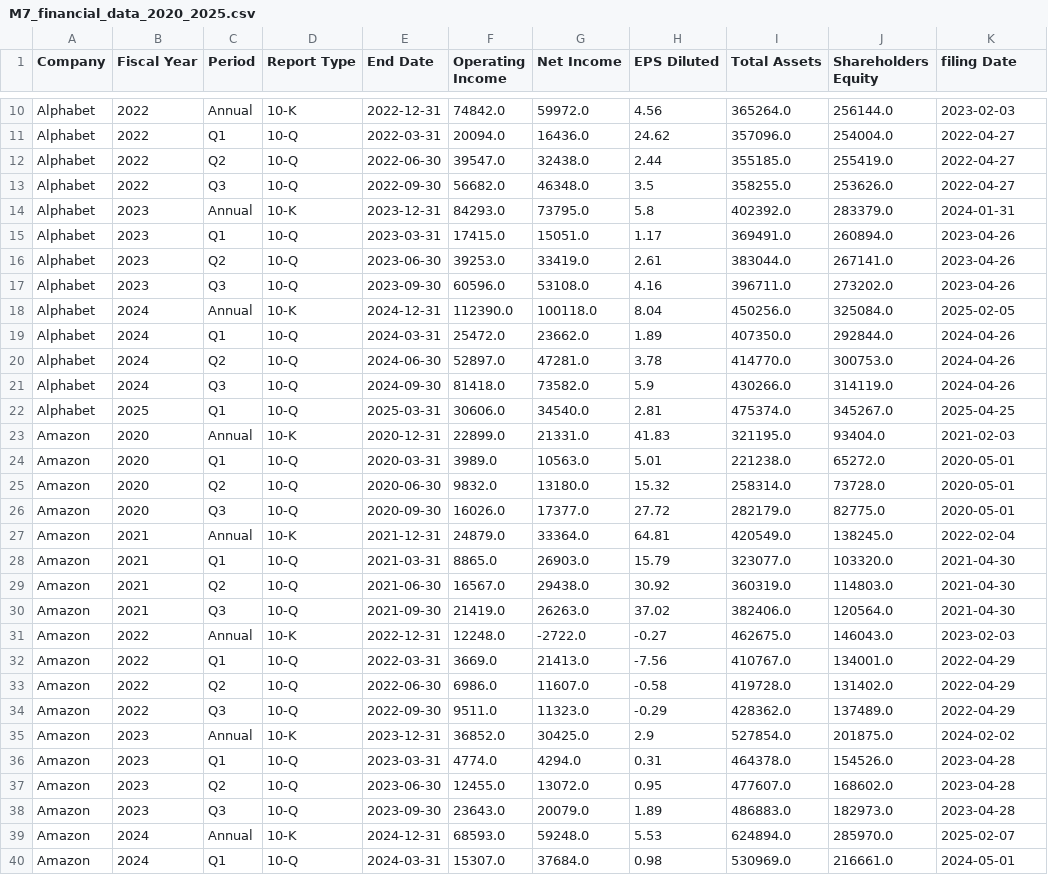
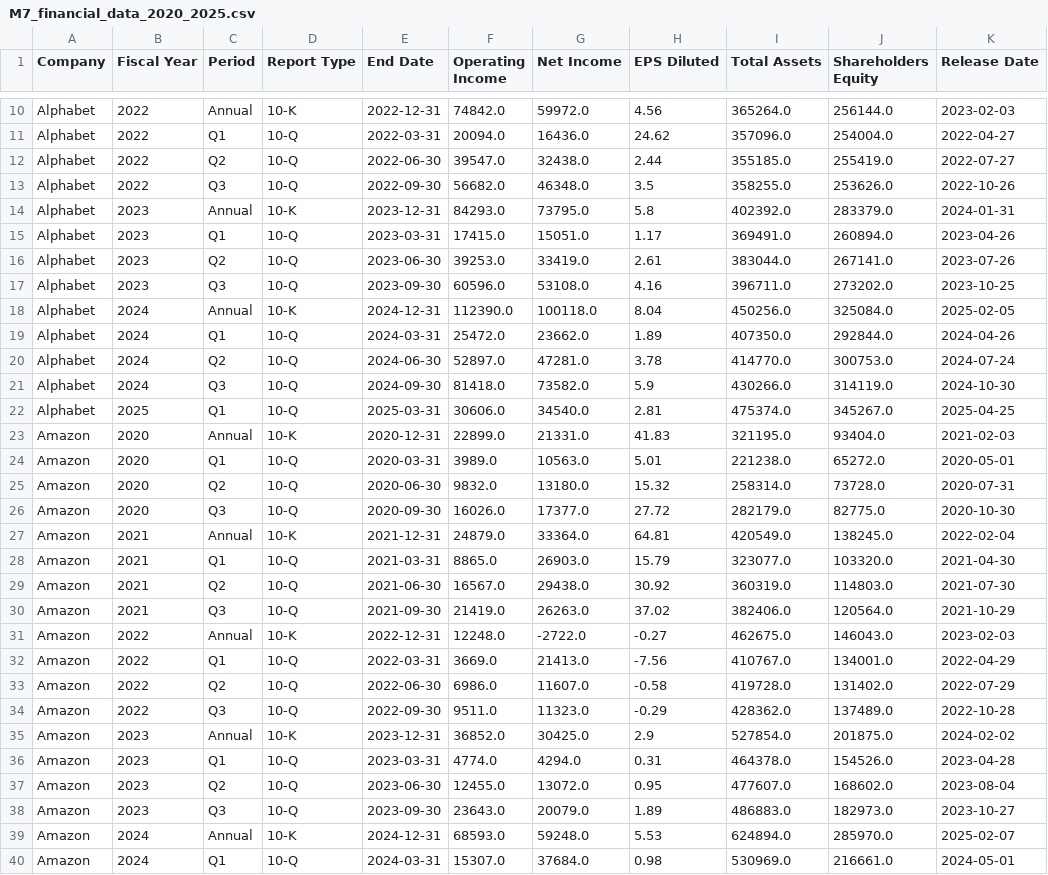
Before and after one commit to prometheus-11team/prometheus-11team, a CSV file: store data/M7_financial_data_2020_2025.csv, drawn as a sheet; only a part is shown, gaps mark what is left out; the diff covers the shown part only.

```diff
--- a/store data/M7_financial_data_2020_2025.csv
+++ b/store data/M7_financial_data_2020_2025.csv
@@ -1 +1 @@
-Company,Fiscal Year,Period,Report Type,End Date,Operating Income,Net Income,EPS Diluted,Total Assets,Shareholders Equity,filing Date
+Company,Fiscal Year,Period,Report Type,End Date,Operating Income,Net Income,EPS Diluted,Total Assets,Shareholders Equity,Release Date
@@ -11,12 +11,12 @@ Alphabet,2022,Annual,10-K,2022-12-31,74842.0,59972.0,4.56,365264.0,256144.0,2023
 Alphabet,2022,Q1,10-Q,2022-03-31,20094.0,16436.0,24.62,357096.0,254004.0,2022-04-27
-Alphabet,2022,Q2,10-Q,2022-06-30,39547.0,32438.0,2.44,355185.0,255419.0,2022-04-27
-Alphabet,2022,Q3,10-Q,2022-09-30,56682.0,46348.0,3.5,358255.0,253626.0,2022-04-27
+Alphabet,2022,Q2,10-Q,2022-06-30,39547.0,32438.0,2.44,355185.0,255419.0,2022-07-27
+Alphabet,2022,Q3,10-Q,2022-09-30,56682.0,46348.0,3.5,358255.0,253626.0,2022-10-26
 Alphabet,2023,Annual,10-K,2023-12-31,84293.0,73795.0,5.8,402392.0,283379.0,2024-01-31
 Alphabet,2023,Q1,10-Q,2023-03-31,17415.0,15051.0,1.17,369491.0,260894.0,2023-04-26
-Alphabet,2023,Q2,10-Q,2023-06-30,39253.0,33419.0,2.61,383044.0,267141.0,2023-04-26
-Alphabet,2023,Q3,10-Q,2023-09-30,60596.0,53108.0,4.16,396711.0,273202.0,2023-04-26
+Alphabet,2023,Q2,10-Q,2023-06-30,39253.0,33419.0,2.61,383044.0,267141.0,2023-07-26
+Alphabet,2023,Q3,10-Q,2023-09-30,60596.0,53108.0,4.16,396711.0,273202.0,2023-10-25
 Alphabet,2024,Annual,10-K,2024-12-31,112390.0,100118.0,8.04,450256.0,325084.0,2025-02-05
 Alphabet,2024,Q1,10-Q,2024-03-31,25472.0,23662.0,1.89,407350.0,292844.0,2024-04-26
-Alphabet,2024,Q2,10-Q,2024-06-30,52897.0,47281.0,3.78,414770.0,300753.0,2024-04-26
-Alphabet,2024,Q3,10-Q,2024-09-30,81418.0,73582.0,5.9,430266.0,314119.0,2024-04-26
+Alphabet,2024,Q2,10-Q,2024-06-30,52897.0,47281.0,3.78,414770.0,300753.0,2024-07-24
+Alphabet,2024,Q3,10-Q,2024-09-30,81418.0,73582.0,5.9,430266.0,314119.0,2024-10-30
 Alphabet,2025,Q1,10-Q,2025-03-31,30606.0,34540.0,2.81,475374.0,345267.0,2025-04-25
@@ -24,16 +24,16 @@ Amazon,2020,Annual,10-K,2020-12-31,22899.0,21331.0,41.83,321195.0,93404.0,2021-0
 Amazon,2020,Q1,10-Q,2020-03-31,3989.0,10563.0,5.01,221238.0,65272.0,2020-05-01
-Amazon,2020,Q2,10-Q,2020-06-30,9832.0,13180.0,15.32,258314.0,73728.0,2020-05-01
-Amazon,2020,Q3,10-Q,2020-09-30,16026.0,17377.0,27.72,282179.0,82775.0,2020-05-01
+Amazon,2020,Q2,10-Q,2020-06-30,9832.0,13180.0,15.32,258314.0,73728.0,2020-07-31
+Amazon,2020,Q3,10-Q,2020-09-30,16026.0,17377.0,27.72,282179.0,82775.0,2020-10-30
 Amazon,2021,Annual,10-K,2021-12-31,24879.0,33364.0,64.81,420549.0,138245.0,2022-02-04
 Amazon,2021,Q1,10-Q,2021-03-31,8865.0,26903.0,15.79,323077.0,103320.0,2021-04-30
-Amazon,2021,Q2,10-Q,2021-06-30,16567.0,29438.0,30.92,360319.0,114803.0,2021-04-30
-Amazon,2021,Q3,10-Q,2021-09-30,21419.0,26263.0,37.02,382406.0,120564.0,2021-04-30
+Amazon,2021,Q2,10-Q,2021-06-30,16567.0,29438.0,30.92,360319.0,114803.0,2021-07-30
+Amazon,2021,Q3,10-Q,2021-09-30,21419.0,26263.0,37.02,382406.0,120564.0,2021-10-29
 Amazon,2022,Annual,10-K,2022-12-31,12248.0,-2722.0,-0.27,462675.0,146043.0,2023-02-03
 Amazon,2022,Q1,10-Q,2022-03-31,3669.0,21413.0,-7.56,410767.0,134001.0,2022-04-29
-Amazon,2022,Q2,10-Q,2022-06-30,6986.0,11607.0,-0.58,419728.0,131402.0,2022-04-29
-Amazon,2022,Q3,10-Q,2022-09-30,9511.0,11323.0,-0.29,428362.0,137489.0,2022-04-29
+Amazon,2022,Q2,10-Q,2022-06-30,6986.0,11607.0,-0.58,419728.0,131402.0,2022-07-29
+Amazon,2022,Q3,10-Q,2022-09-30,9511.0,11323.0,-0.29,428362.0,137489.0,2022-10-28
 Amazon,2023,Annual,10-K,2023-12-31,36852.0,30425.0,2.9,527854.0,201875.0,2024-02-02
 Amazon,2023,Q1,10-Q,2023-03-31,4774.0,4294.0,0.31,464378.0,154526.0,2023-04-28
-Amazon,2023,Q2,10-Q,2023-06-30,12455.0,13072.0,0.95,477607.0,168602.0,2023-04-28
-Amazon,2023,Q3,10-Q,2023-09-30,23643.0,20079.0,1.89,486883.0,182973.0,2023-04-28
+Amazon,2023,Q2,10-Q,2023-06-30,12455.0,13072.0,0.95,477607.0,168602.0,2023-08-04
+Amazon,2023,Q3,10-Q,2023-09-30,23643.0,20079.0,1.89,486883.0,182973.0,2023-10-27
 Amazon,2024,Annual,10-K,2024-12-31,68593.0,59248.0,5.53,624894.0,285970.0,2025-02-07
```
Also changed, not shown: 70 edited cells elsewhere in this file, 1 other file.
